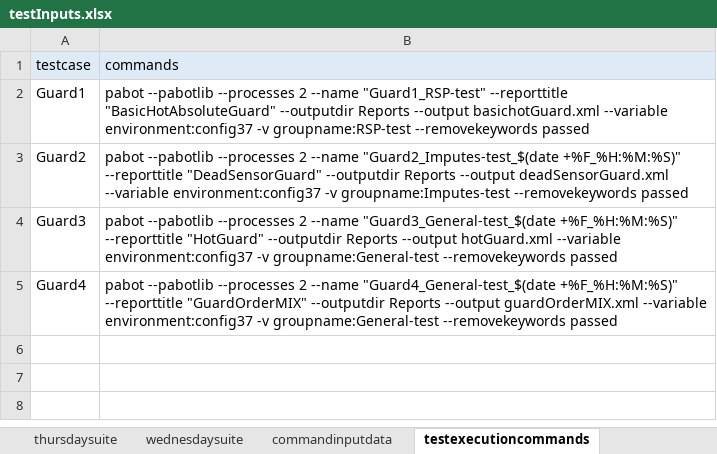
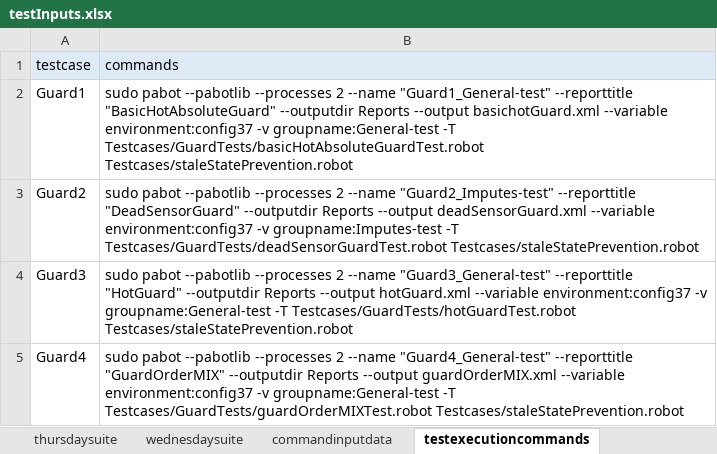
Before and after one commit to ananiac/AuQA, an Excel workbook: Inputs/testInputs.xlsx, sheet testexecutioncommands, drawn as a sheet; values as stored, in another font and other column widths than the file's, no borders; the diff names each change by its address in the sheet, - before the commit and + after, or states it on an @@ line.

```diff
--- a/Inputs/testInputs.xlsx (sheet testexecutioncommands)
+++ b/Inputs/testInputs.xlsx (sheet testexecutioncommands)
-B2 (commands): pabot --pabotlib --processes 2 --name "Guard1_RSP-test" --reporttitle "BasicHotAbsoluteGuard" --outputdir Reports --output basichotGuard.xml --variable environment:config37 -v groupname:RSP-test --removekeywords passed
+B2 (commands): sudo pabot --pabotlib --processes 2 --name "Guard1_General-test" --reporttitle "BasicHotAbsoluteGuard" --outputdir Reports --output basichotGuard.xml --variable environment:config37 -v groupname:General-test -T Testcases/GuardTests/basicHotAbsoluteGuardTest.robot Testcases/staleStatePrevention.robot
-B3 (commands): pabot --pabotlib --processes 2 --name "Guard2_Imputes-test_$(date +%F_%H:%M:%S)" --reporttitle "DeadSensorGuard" --outputdir Reports --output deadSensorGuard.xml --variable environment:config37 -v groupname:Imputes-test --removekeywords passed
+B3 (commands): sudo pabot --pabotlib --processes 2 --name "Guard2_Imputes-test" --reporttitle "DeadSensorGuard" --outputdir Reports --output deadSensorGuard.xml --variable environment:config37 -v groupname:Imputes-test -T Testcases/GuardTests/deadSensorGuardTest.robot Testcases/staleStatePrevention.robot
-B4 (commands): pabot --pabotlib --processes 2 --name "Guard3_General-test_$(date +%F_%H:%M:%S)" --reporttitle "HotGuard" --outputdir Reports --output hotGuard.xml --variable environment:config37 -v groupname:General-test --removekeywords passed
+B4 (commands): sudo pabot --pabotlib --processes 2 --name "Guard3_General-test" --reporttitle "HotGuard" --outputdir Reports --output hotGuard.xml --variable environment:config37 -v groupname:General-test -T Testcases/GuardTests/hotGuardTest.robot Testcases/staleStatePrevention.robot
-B5 (commands): pabot --pabotlib --processes 2 --name "Guard4_General-test_$(date +%F_%H:%M:%S)" --reporttitle "GuardOrderMIX" --outputdir Reports --output guardOrderMIX.xml --variable environment:config37 -v groupname:General-test --removekeywords passed
+B5 (commands): sudo pabot --pabotlib --processes 2 --name "Guard4_General-test" --reporttitle "GuardOrderMIX" --outputdir Reports --output guardOrderMIX.xml --variable environment:config37 -v groupname:General-test -T Testcases/GuardTests/guardOrderMIXTest.robot Testcases/staleStatePrevention.robot
```
Also changed, not shown: sheet tuesdaysuite.
